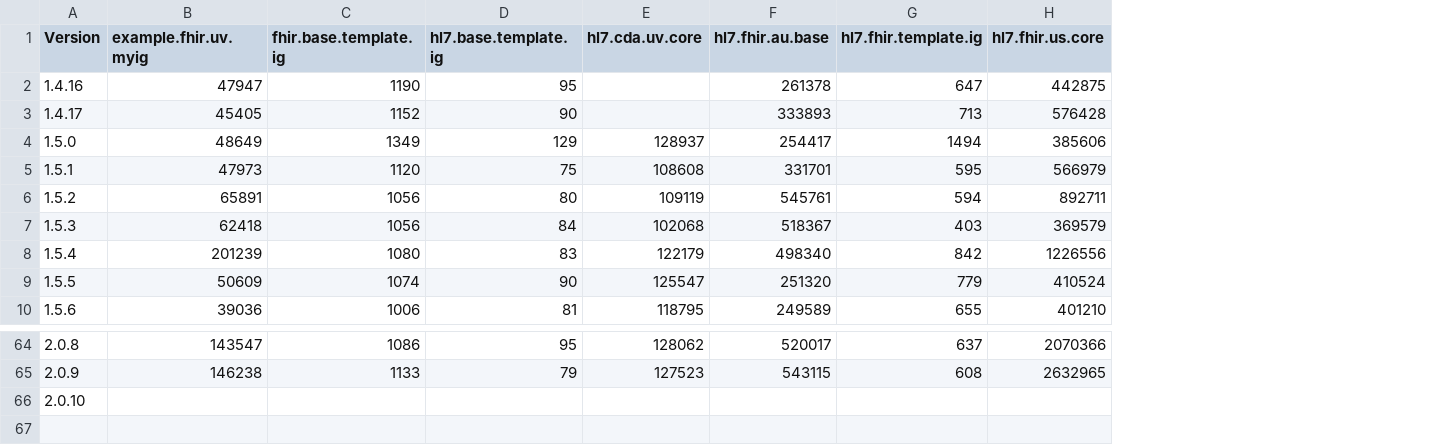
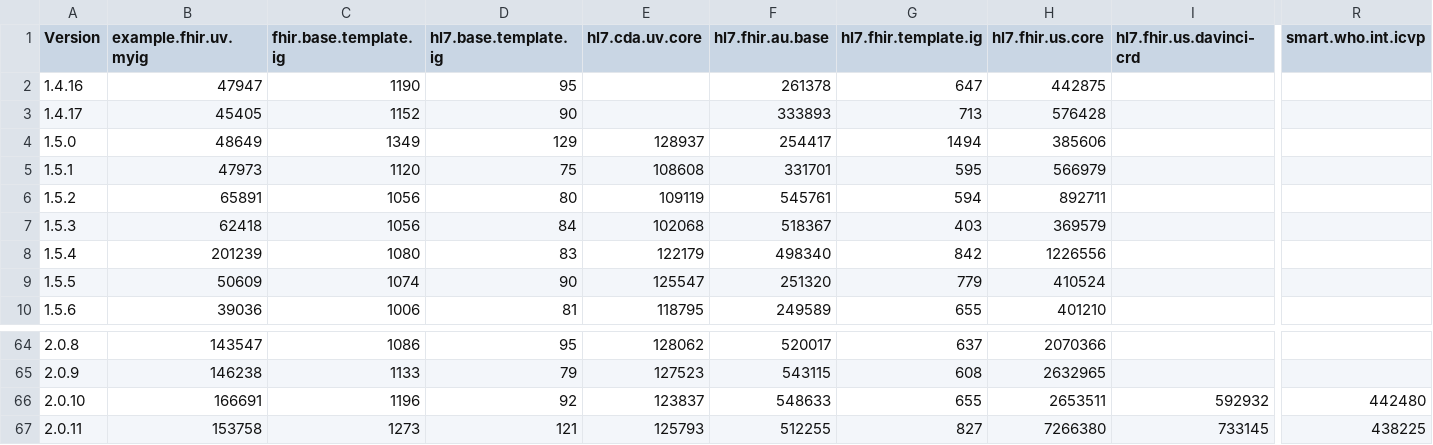
Before and after one commit to HL7/fhir-ig-publisher, a CSV file: test-statistics.csv, drawn as a sheet; only a part is shown, gaps mark what is left out; rows hold the shown columns only; the diff covers the shown part only; the diff names each change by its address in the sheet, - before the commit and + after, or states it on an @@ line.

```diff
--- a/test-statistics.csv
+++ b/test-statistics.csv
+column I (hl7.fhir.us.davinci-crd), row 66: 592932
+column R (smart.who.int.icvp), row 66: 442480
-B66 (example.fhir.uv.myig): (empty)
+B66 (example.fhir.uv.myig): 166691
-C66 (fhir.base.template.ig): (empty)
+C66 (fhir.base.template.ig): 1196
-D66 (hl7.base.template.ig): (empty)
+D66 (hl7.base.template.ig): 92
-E66 (hl7.cda.uv.core): (empty)
+E66 (hl7.cda.uv.core): 123837
-F66 (hl7.fhir.au.base): (empty)
+F66 (hl7.fhir.au.base): 548633
-G66 (hl7.fhir.template.ig): (empty)
+G66 (hl7.fhir.template.ig): 655
-H66 (hl7.fhir.us.core): (empty)
+H66 (hl7.fhir.us.core): 2653511
+row 67: 2.0.11 | 153758 | 1273 | 121 | 125793 | 512255 | 827 | 7266380 | 733145 | 438225
```
Also changed, not shown: 8 edited cells elsewhere in this file, 3 other files.
